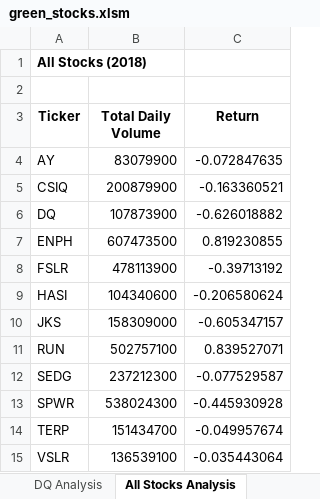
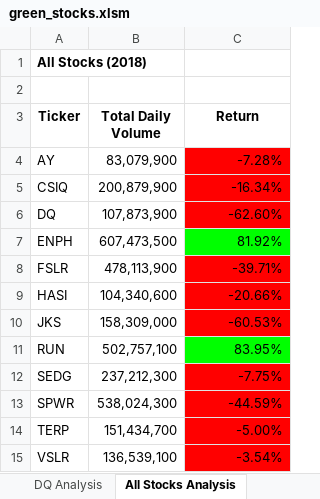
Before and after one commit to jhschulte44/stocks-analysis, an Excel workbook: green_stocks.xlsm, sheet All Stocks Analysis, drawn as a sheet; values as stored, in another font and other column widths than the file's, no borders; the diff names each change by its address in the sheet, - before the commit and + after, or states it on an @@ line.

Commit message:
updates

```diff
--- a/green_stocks.xlsm (sheet All Stocks Analysis)
+++ b/green_stocks.xlsm (sheet All Stocks Analysis)
-B4 (Total Daily Volume): 83079900
+B4 (Total Daily Volume): 83,079,900
-C4 (Return): -0.072847635
+C4 (Return): -7.28%
-C4:C6 fill: none
+C4:C6 fill: #FF0000
-B5 (Total Daily Volume): 200879900
+B5 (Total Daily Volume): 200,879,900
-C5 (Return): -0.163360521
+C5 (Return): -16.34%
-B6 (Total Daily Volume): 107873900
+B6 (Total Daily Volume): 107,873,900
-C6 (Return): -0.626018882
+C6 (Return): -62.60%
-B7 (Total Daily Volume): 607473500
+B7 (Total Daily Volume): 607,473,500
-C7 (Return): 0.819230855
+C7 (Return): 81.92%
-C7 fill: none
+C7 fill: #00FF00
-B8 (Total Daily Volume): 478113900
+B8 (Total Daily Volume): 478,113,900
-C8 (Return): -0.39713192
+C8 (Return): -39.71%
-C8:C10 fill: none
+C8:C10 fill: #FF0000
-B9 (Total Daily Volume): 104340600
+B9 (Total Daily Volume): 104,340,600
-C9 (Return): -0.206580624
+C9 (Return): -20.66%
-B10 (Total Daily Volume): 158309000
+B10 (Total Daily Volume): 158,309,000
-C10 (Return): -0.605347157
+C10 (Return): -60.53%
-B11 (Total Daily Volume): 502757100
+B11 (Total Daily Volume): 502,757,100
-C11 (Return): 0.839527071
+C11 (Return): 83.95%
-C11 fill: none
+C11 fill: #00FF00
-B12 (Total Daily Volume): 237212300
+B12 (Total Daily Volume): 237,212,300
-C12 (Return): -0.077529587
+C12 (Return): -7.75%
-C12:C15 fill: none
+C12:C15 fill: #FF0000
-B13 (Total Daily Volume): 538024300
+B13 (Total Daily Volume): 538,024,300
-C13 (Return): -0.445930928
+C13 (Return): -44.59%
-B14 (Total Daily Volume): 151434700
+B14 (Total Daily Volume): 151,434,700
-C14 (Return): -0.049957674
+C14 (Return): -5.00%
-B15 (Total Daily Volume): 136539100
+B15 (Total Daily Volume): 136,539,100
-C15 (Return): -0.035443064
+C15 (Return): -3.54%
```
